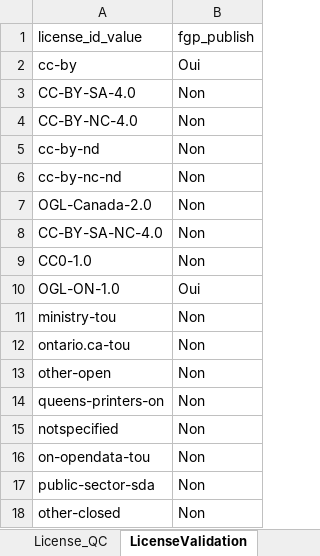
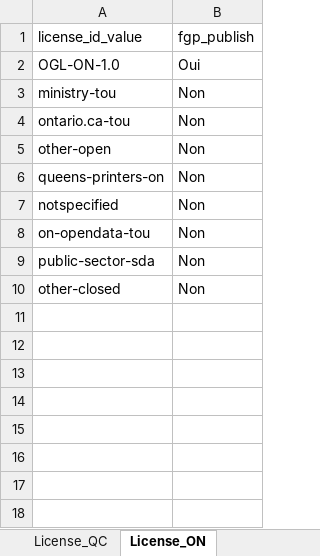
Before and after one commit to federal-geospatial-platform/fgp-metadata-proxy, an Excel workbook: FME_files/LOOKUP_TABLES/P-T_ETL_LOOKUP_TABLES.xlsx, sheet License_ON, drawn as a sheet; values as stored, in another font and other column widths than the file's, no borders; the diff names each change by its address in the sheet, - before the commit and + after, or states it on an @@ line.

```diff
--- a/FME_files/LOOKUP_TABLES/P-T_ETL_LOOKUP_TABLES.xlsx (sheet License_ON)
+++ b/FME_files/LOOKUP_TABLES/P-T_ETL_LOOKUP_TABLES.xlsx (sheet License_ON)
-sheet tab: LicenseValidation
+sheet tab: License_ON
-row 2: cc-by | Oui
-row 3: CC-BY-SA-4.0 | Non
-row 4: CC-BY-NC-4.0 | Non
-row 5: cc-by-nd | Non
-row 6: cc-by-nc-nd | Non
-row 7: OGL-Canada-2.0 | Non
-row 8: CC-BY-SA-NC-4.0 | Non
-row 9: CC0-1.0 | Non
```
Also changed, not shown: sheet Default_BC, sheet Default_AB, sheet Default_QC, sheet Config_BC, sheet Config_QC, sheet Config_AB, other sheet tabs.
